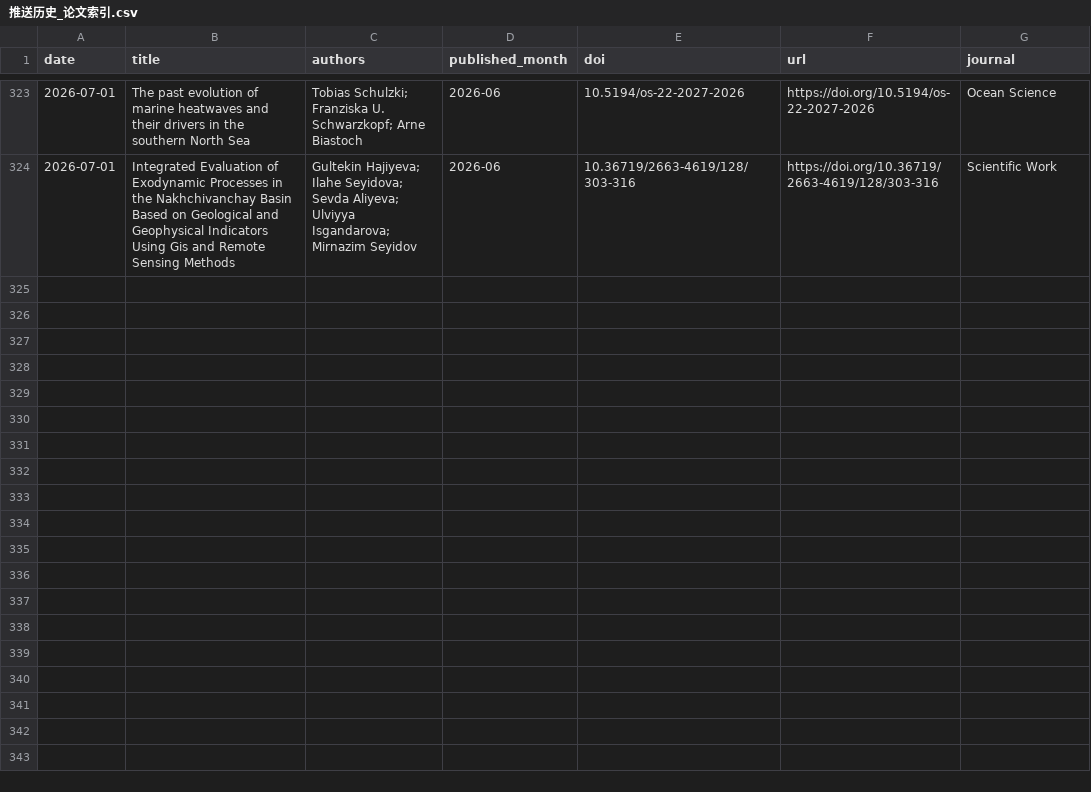
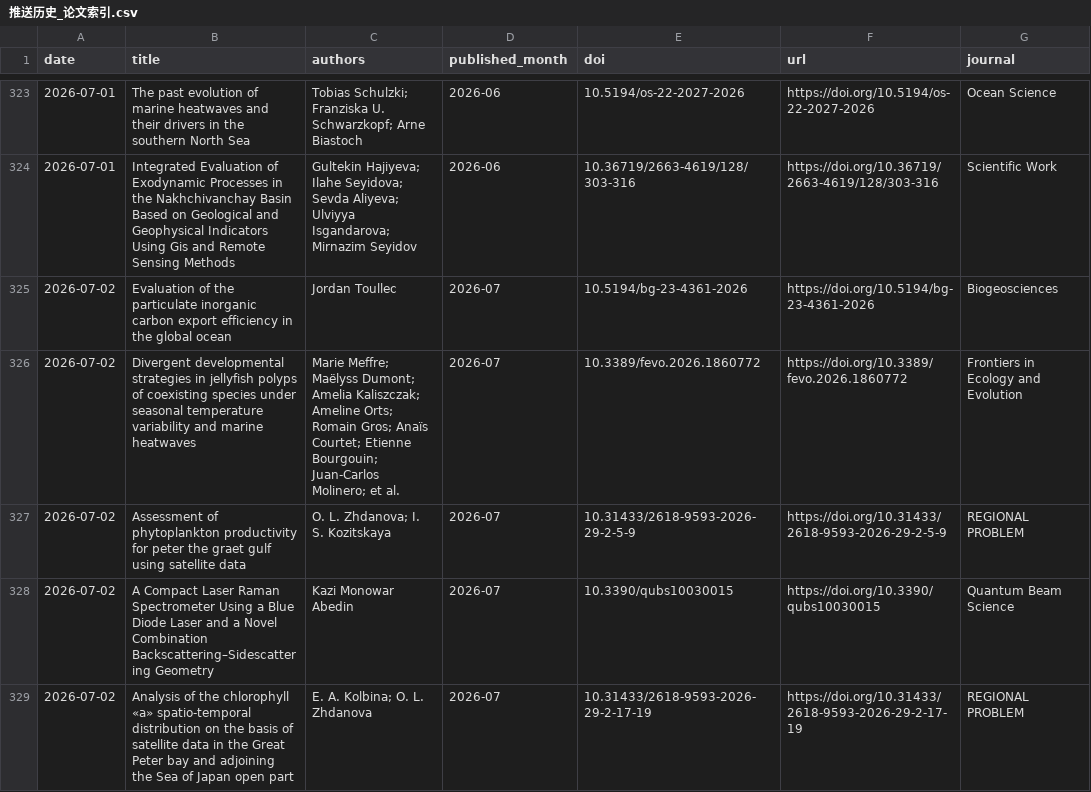
Before and after one commit to MengyuLi15/MengyuLi15.github.io, a CSV file: 推送历史_论文索引.csv, drawn as a sheet; only a part is shown, gaps mark what is left out; the diff names each change by its address in the sheet, - before the commit and + after, or states it on an @@ line.

```diff
--- a/推送历史_论文索引.csv
+++ b/推送历史_论文索引.csv
+row 325: 2026-07-02 | Evaluation of the particulate inorganic carbon export efficiency in the global ocean | Jordan Toullec | 2026-07 | 10.5194/bg-23-4361-2026 | https://doi.org/10.5194/bg-23-4361-2026 | Biogeosciences
+row 326: 2026-07-02 | Divergent developmental strategies in jellyfish polyps of coexisting species under seasonal temperature variability and marine heatwaves | Marie Meffre; Maëlyss Dumont; Amelia Kaliszczak; Ameline Orts; Romain Gros; Anaïs Courtet; Etienne Bourgouin; Juan-Carlos Molinero; et al. | 2026-07 | 10.3389/fevo.2026.1860772 | https://doi.org/10.3389/fevo.2026.1860772 | Frontiers in Ecology and Evolution
+row 327: 2026-07-02 | Assessment of phytoplankton productivity for peter the graet gulf using satellite data | O. L. Zhdanova; I. S. Kozitskaya | 2026-07 | 10.31433/2618-9593-2026-29-2-5-9 | https://doi.org/10.31433/2618-9593-2026-29-2-5-9 | REGIONAL PROBLEM
+row 328: 2026-07-02 | A Compact Laser Raman Spectrometer Using a Blue Diode Laser and a Novel Combination Backscattering–Sidescattering Geometry | Kazi Monowar Abedin | 2026-07 | 10.3390/qubs10030015 | https://doi.org/10.3390/qubs10030015 | Quantum Beam Science
+row 329: 2026-07-02 | Analysis of the chlorophyll «a» spatio-temporal distribution on the basis of satellite data in the Great Peter bay and adjoining the Sea of Japan open part | E. A. Kolbina; O. L. Zhdanova | 2026-07 | 10.31433/2618-9593-2026-29-2-17-19 | https://doi.org/10.31433/2618-9593-2026-29-2-17-19 | REGIONAL PROBLEM
```
Also changed, not shown: 3 other files.
